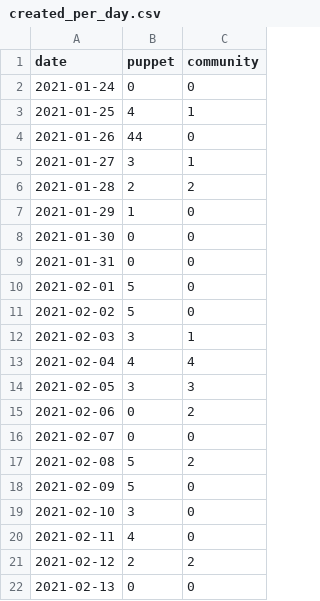
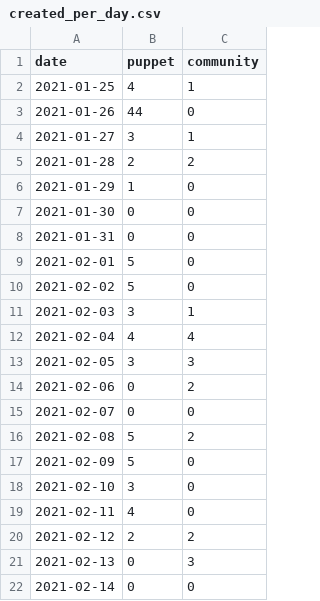
Before and after one commit to terrorizer1980/community_management, a CSV file: docs/created_per_day.csv, drawn as a sheet.

```diff
--- a/docs/created_per_day.csv
+++ b/docs/created_per_day.csv
@@ -1,3 +1,2 @@
 date,puppet,community
-2021-01-24,0,0
 2021-01-25,4,1
@@ -21,2 +20,3 @@ date,puppet,community
 2021-02-12,2,2
-2021-02-13,0,0
+2021-02-13,0,3
+2021-02-14,0,0
```
Also changed, not shown: 23 other files.
